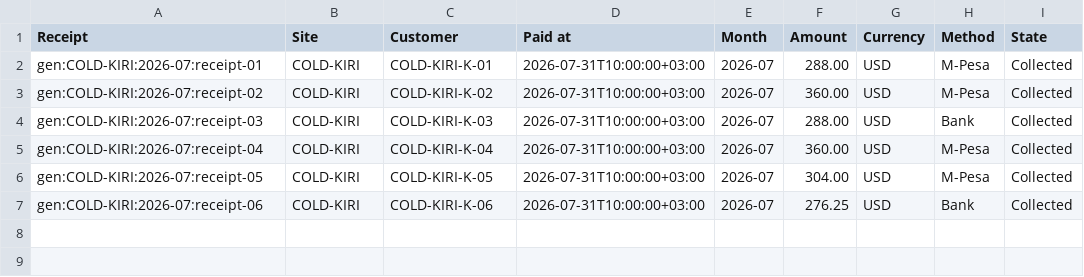
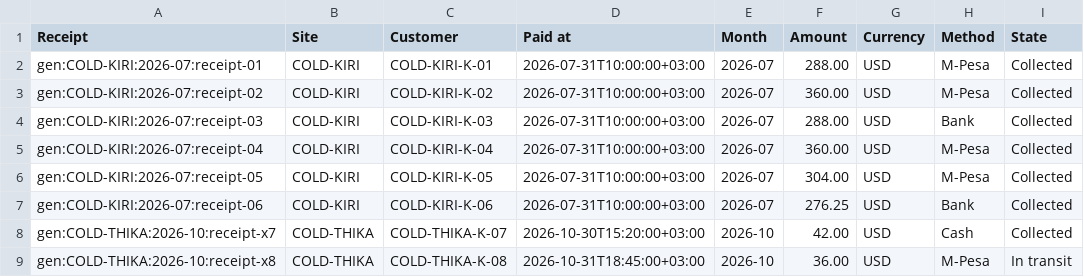
Before and after one commit to bineyame/AssetOpsV1, a CSV file: backend/conversions/profiles/cold-storage-receipts-illustrative.sample.csv, drawn as a sheet; the diff names each change by its address in the sheet, - before the commit and + after, or states it on an @@ line.

```diff
--- a/backend/conversions/profiles/cold-storage-receipts-illustrative.sample.csv
+++ b/backend/conversions/profiles/cold-storage-receipts-illustrative.sample.csv
+row 8: gen:COLD-THIKA:2026-10:receipt-x7 | COLD-THIKA | COLD-THIKA-K-07 | 2026-10-30T15:20:00+03:00 | 2026-10 | 42.00 | USD | Cash | Collected
+row 9: gen:COLD-THIKA:2026-10:receipt-x8 | COLD-THIKA | COLD-THIKA-K-08 | 2026-10-31T18:45:00+03:00 | 2026-10 | 36.00 | USD | M-Pesa | In transit
```
Also changed, not shown: backend/conversions/profiles/cold-storage-ledger-illustrative.sample.csv, backend/conversions/profiles/ev-service-tickets-illustrative.sample.csv, 4 other files.
